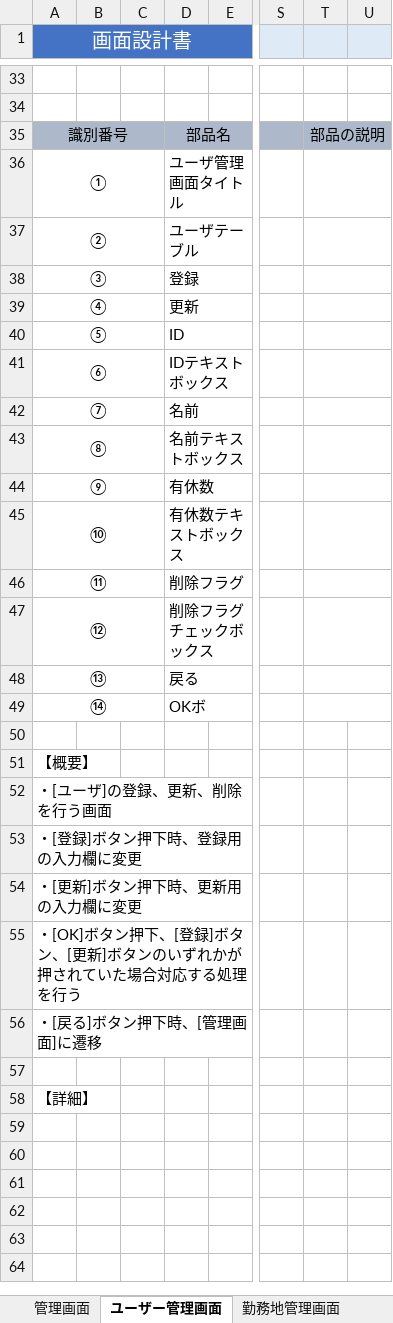
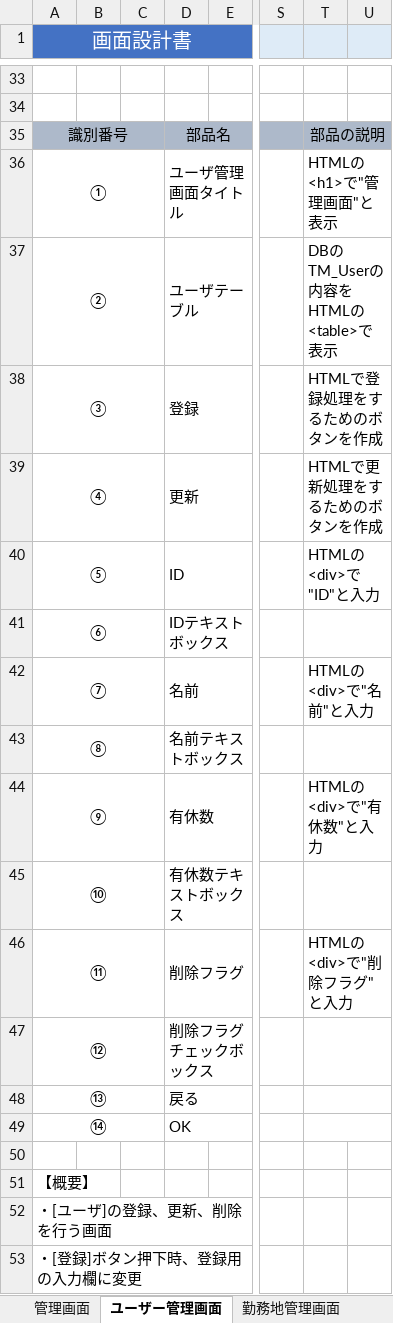
Before and after one commit to FIY24554/commpany_money, an Excel workbook: 画面設計書_松家.xlsx, sheet ユーザー管理画面, drawn as a sheet; only a part is shown, gaps mark what is left out; the shorter side is filled out with more unchanged rows; values as stored, in another font and other column widths than the file's, no borders; charts and pictures not drawn; the diff names each change by its address in the sheet, - before the commit and + after, or states it on an @@ line.

Commit message:
Update 画面設計書_松家.xlsx

```diff
--- a/画面設計書_松家.xlsx (sheet ユーザー管理画面)
+++ b/画面設計書_松家.xlsx (sheet ユーザー管理画面)
-T36: (empty)
+T36: HTMLの<h1>で"管理画面"と表示
-T37: (empty)
+T37: DBのTM_Userの内容をHTMLの<table>で表示
-T38: (empty)
+T38: HTMLで登録処理をするためのボタンを作成
-T39: (empty)
+T39: HTMLで更新処理をするためのボタンを作成
-T40: (empty)
+T40: HTMLの<div>で"ID"と入力
-T42: (empty)
+T42: HTMLの<div>で"名前"と入力
-T44: (empty)
+T44: HTMLの<div>で"有休数"と入力
-T46: (empty)
+T46: HTMLの<div>で"削除フラグ"と入力
-D49: OKボ
+D49: OK
```
